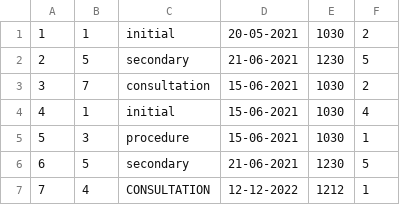
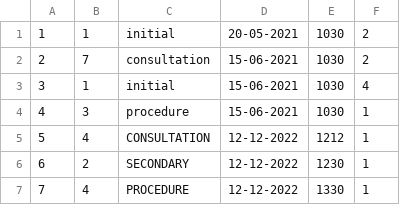
Before and after one commit to diqqqn/hospital, a CSV file: files/appointments.csv, drawn as a sheet; removed rows and columns are numbered as before the commit, all else as after; the diff names each change by its address in the sheet, - before the commit and + after, or states it on an @@ line.

```diff
--- a/files/appointments.csv
+++ b/files/appointments.csv
-row 2: 2 | 5 | secondary | 21-06-2021 | 1230 | 5
@@ column A renumbered between rows 2 and 5 @@
-row 6: 6 | 5 | secondary | 21-06-2021 | 1230 | 5
+row 6: 6 | 2 | SECONDARY | 12-12-2022 | 1230 | 1
+row 7: 7 | 4 | PROCEDURE | 12-12-2022 | 1330 | 1
```
Also changed, not shown: 2 other files.
